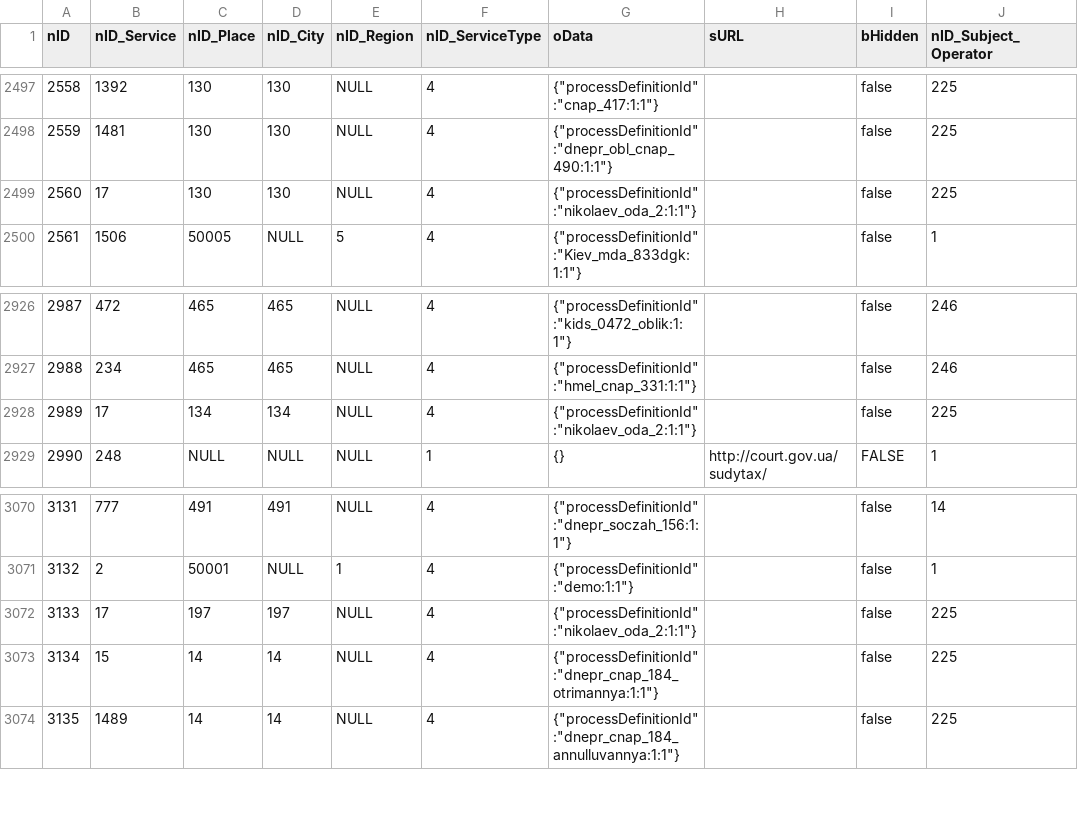
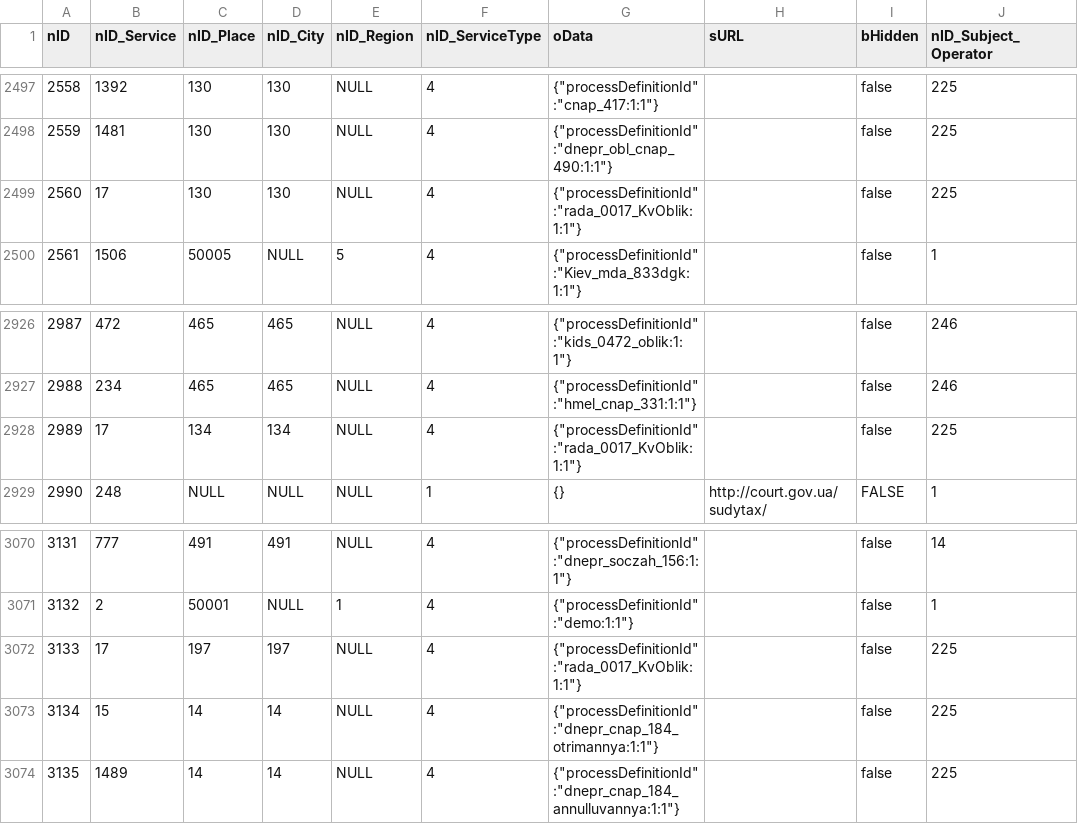
Before and after one commit to iGov-UA/iGov_Data, a CSV file: wf-central/src/main/resources/data/iGov/ServiceData.csv, drawn as a sheet; only a part is shown, gaps mark what is left out; the diff covers the shown part only; the diff names each change by its address in the sheet, - before the commit and + after, or states it on an @@ line.

```diff
--- a/wf-central/src/main/resources/data/iGov/ServiceData.csv
+++ b/wf-central/src/main/resources/data/iGov/ServiceData.csv
-G2499 (oData): {"processDefinitionId":"nikolaev_oda_2:1:1"}
+G2499 (oData): {"processDefinitionId":"rada_0017_KvOblik:1:1"}
-G2928 (oData): {"processDefinitionId":"nikolaev_oda_2:1:1"}
+G2928 (oData): {"processDefinitionId":"rada_0017_KvOblik:1:1"}
-G3072 (oData): {"processDefinitionId":"nikolaev_oda_2:1:1"}
+G3072 (oData): {"processDefinitionId":"rada_0017_KvOblik:1:1"}
```
Also changed, not shown: 9 edited cells elsewhere in this file, wf-central/src/main/resources/data/iGov__Test_Delta/ServiceData.csv, 1 other file.
